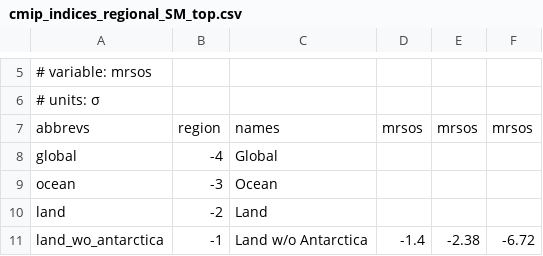
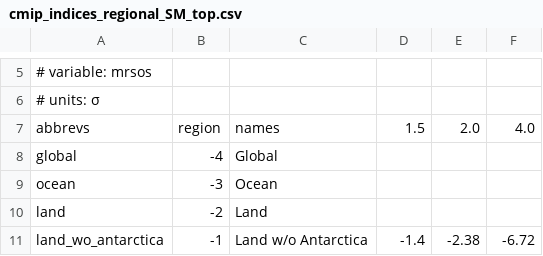
Before and after one commit to mathause/cmip_indices_regional, a CSV file: indices/csv/cmip_indices_regional_SM_top.csv, drawn as a sheet; only a part is shown, gaps mark what is left out.

```diff
--- a/indices/csv/cmip_indices_regional_SM_top.csv
+++ b/indices/csv/cmip_indices_regional_SM_top.csv
@@ -6,3 +6,3 @@
 # units: σ
-abbrevs,region,names,mrsos,mrsos,mrsos
+abbrevs,region,names,1.5,2.0,4.0
 global,-4,Global,,,
```
Also changed, not shown: indices/csv/cmip_indices_regional_Rx1day.csv, indices/csv/cmip_indices_regional_Rx5day.csv, 7 other files.
